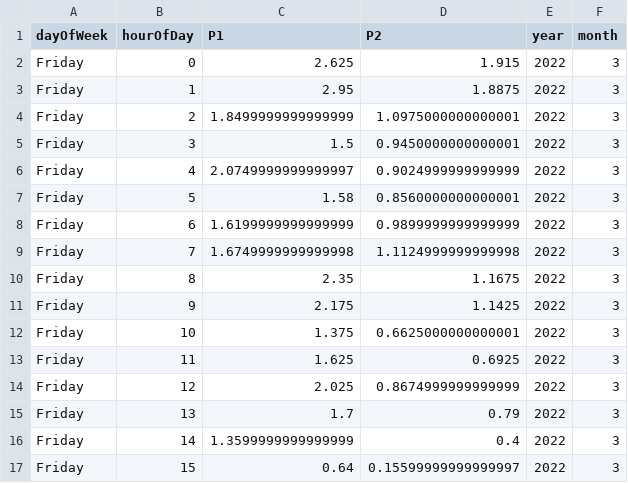
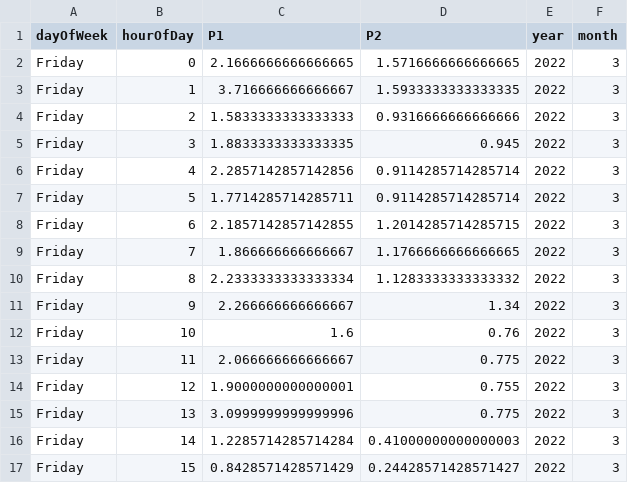
Before and after one commit to bristolapproach/luftdaten, a CSV file: data/luftdaten/aggregated/weekday_by_hour/2022_03_sds011_sensor_23646_by_weekday_by_hour.csv, drawn as a sheet; only a part is shown; the diff covers the shown part only.

Commit message:
Updating Sensor Data (19/03/2022)

```diff
--- a/data/luftdaten/aggregated/weekday_by_hour/2022_03_sds011_sensor_23646_by_weekday_by_hour.csv
+++ b/data/luftdaten/aggregated/weekday_by_hour/2022_03_sds011_sensor_23646_by_weekday_by_hour.csv
@@ -1,17 +1,17 @@
 dayOfWeek,hourOfDay,P1,P2,year,month
-Friday,0,2.625,1.915,2022,3
-Friday,1,2.95,1.8875,2022,3
-Friday,2,1.8499999999999999,1.0975000000000001,2022,3
-Friday,3,1.5,0.9450000000000001,2022,3
-Friday,4,2.0749999999999997,0.9024999999999999,2022,3
-Friday,5,1.58,0.8560000000000001,2022,3
-Friday,6,1.6199999999999999,0.9899999999999999,2022,3
-Friday,7,1.6749999999999998,1.1124999999999998,2022,3
-Friday,8,2.35,1.1675,2022,3
-Friday,9,2.175,1.1425,2022,3
-Friday,10,1.375,0.6625000000000001,2022,3
-Friday,11,1.625,0.6925,2022,3
-Friday,12,2.025,0.8674999999999999,2022,3
-Friday,13,1.7,0.79,2022,3
-Friday,14,1.3599999999999999,0.4,2022,3
-Friday,15,0.64,0.15599999999999997,2022,3
+Friday,0,2.1666666666666665,1.5716666666666665,2022,3
+Friday,1,3.716666666666667,1.5933333333333335,2022,3
+Friday,2,1.5833333333333333,0.9316666666666666,2022,3
+Friday,3,1.8833333333333335,0.945,2022,3
+Friday,4,2.2857142857142856,0.9114285714285714,2022,3
+Friday,5,1.7714285714285711,0.9114285714285714,2022,3
+Friday,6,2.1857142857142855,1.2014285714285715,2022,3
+Friday,7,1.866666666666667,1.1766666666666665,2022,3
+Friday,8,2.2333333333333334,1.1283333333333332,2022,3
+Friday,9,2.266666666666667,1.34,2022,3
+Friday,10,1.6,0.76,2022,3
+Friday,11,2.066666666666667,0.775,2022,3
+Friday,12,1.9000000000000001,0.755,2022,3
+Friday,13,3.0999999999999996,0.775,2022,3
+Friday,14,1.2285714285714284,0.41000000000000003,2022,3
+Friday,15,0.8428571428571429,0.24428571428571427,2022,3
```
Also changed, not shown: 112 edited cells elsewhere in this file, data/luftdaten/aggregated/weekday_by_hour/2022_03_sds011_sensor_23644_by_weekday_by_hour.csv, 2 other files.
